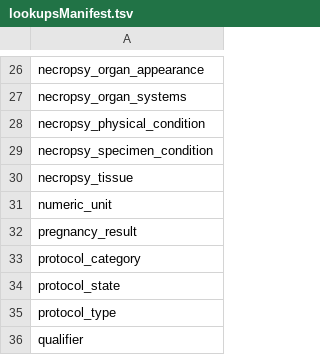
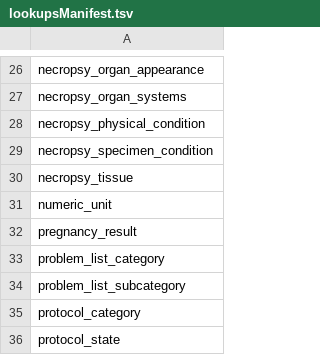
Before and after one commit to LabKey/nircEHRModules, a TSV file: nirc_ehr/resources/data/lookupsManifest.tsv, drawn as a sheet; only a part is shown, gaps mark what is left out; the shorter side is filled out with more unchanged rows.

```diff
--- a/nirc_ehr/resources/data/lookupsManifest.tsv
+++ b/nirc_ehr/resources/data/lookupsManifest.tsv
@@ -32,2 +32,4 @@ numeric_unit
 pregnancy_result
+problem_list_category
+problem_list_subcategory
 protocol_category
```
Also changed, not shown: nirc_ehr/resources/data/editable_lookups.tsv, nirc_ehr/resources/data/lookup_sets.tsv, 17 other files.
